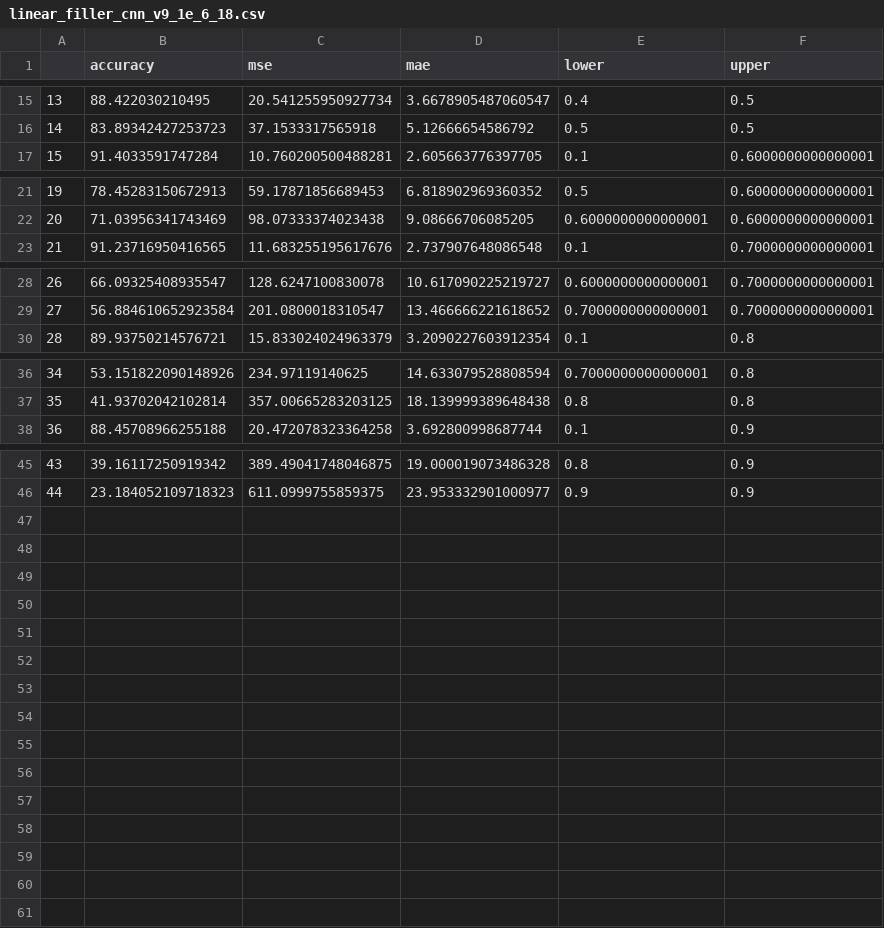
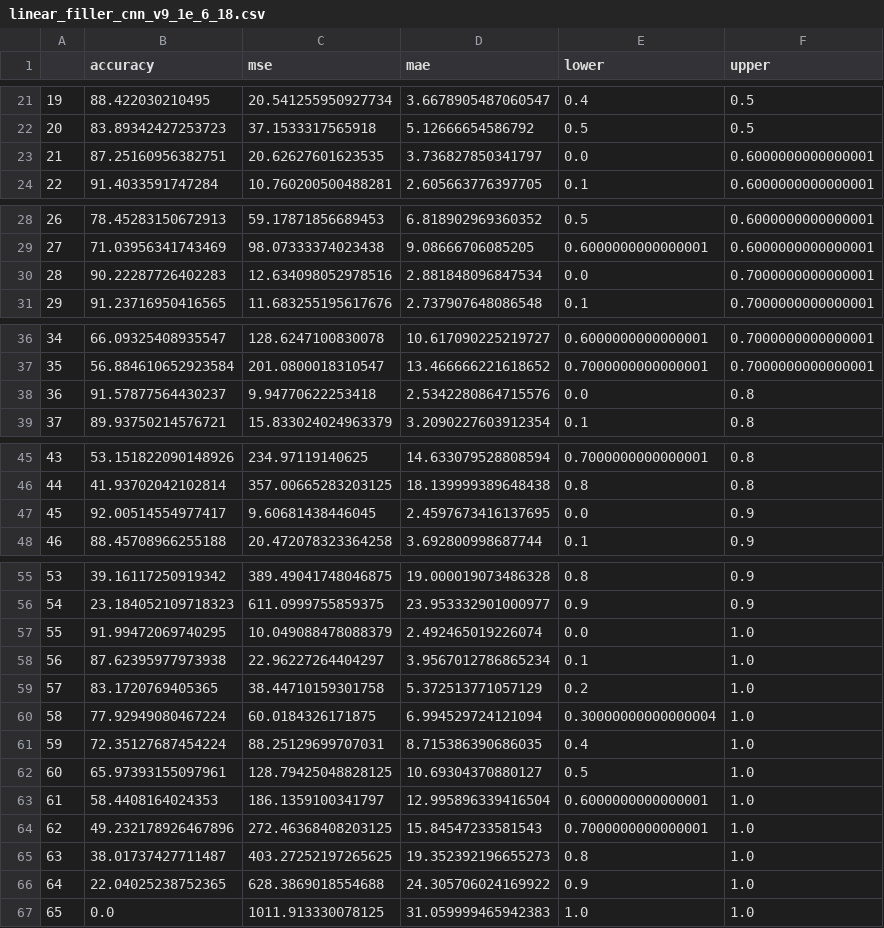
Before and after one commit to s14028/engineer, a CSV file: Practical/CNN/CNN_v9/statistics/linear_filler_cnn_v9_1e_6_18.csv, drawn as a sheet; only a part is shown, gaps mark what is left out; the diff covers the shown part only; the diff names each change by its address in the sheet, - before the commit and + after, or states it on an @@ line.

```diff
--- a/Practical/CNN/CNN_v9/statistics/linear_filler_cnn_v9_1e_6_18.csv
+++ b/Practical/CNN/CNN_v9/statistics/linear_filler_cnn_v9_1e_6_18.csv
@@ column A renumbered between rows 4 and 56 @@
+row 23: 21 | 87.25160956382751 | 20.62627601623535 | 3.736827850341797 | 0.0 | 0.6000000000000001
+row 30: 28 | 90.22287726402283 | 12.634098052978516 | 2.881848096847534 | 0.0 | 0.7000000000000001
+row 38: 36 | 91.57877564430237 | 9.94770622253418 | 2.5342280864715576 | 0.0 | 0.8
+row 47: 45 | 92.00514554977417 | 9.60681438446045 | 2.4597673416137695 | 0.0 | 0.9
+row 57: 55 | 91.99472069740295 | 10.049088478088379 | 2.492465019226074 | 0.0 | 1.0
+row 58: 56 | 87.62395977973938 | 22.96227264404297 | 3.9567012786865234 | 0.1 | 1.0
+row 59: 57 | 83.1720769405365 | 38.44710159301758 | 5.372513771057129 | 0.2 | 1.0
+row 60: 58 | 77.92949080467224 | 60.0184326171875 | 6.994529724121094 | 0.30000000000000004 | 1.0
+row 61: 59 | 72.35127687454224 | 88.25129699707031 | 8.715386390686035 | 0.4 | 1.0
+row 62: 60 | 65.97393155097961 | 128.79425048828125 | 10.69304370880127 | 0.5 | 1.0
+row 63: 61 | 58.4408164024353 | 186.1359100341797 | 12.995896339416504 | 0.6000000000000001 | 1.0
+row 64: 62 | 49.232178926467896 | 272.46368408203125 | 15.84547233581543 | 0.7000000000000001 | 1.0
+row 65: 63 | 38.01737427711487 | 403.27252197265625 | 19.352392196655273 | 0.8 | 1.0
+row 66: 64 | 22.04025238752365 | 628.3869018554688 | 24.305706024169922 | 0.9 | 1.0
+row 67: 65 | 0.0 | 1011.913330078125 | 31.059999465942383 | 1.0 | 1.0
```
Also changed, not shown: 6 added rows elsewhere in this file, Practical/CNN/CNN_v9/statistics/cnn_v9_1e_6_18.csv, Practical/CNN/CNN_v9/statistics/cnn_v9_1e_6_99.csv, 9 other files.
